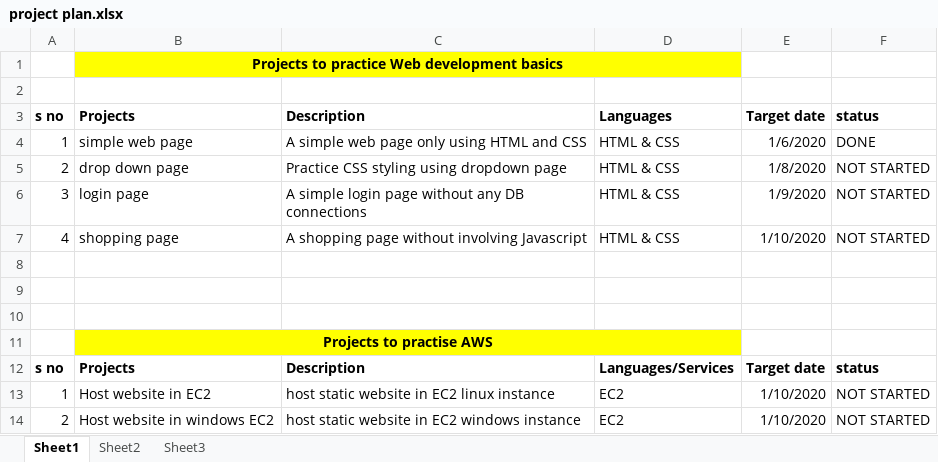
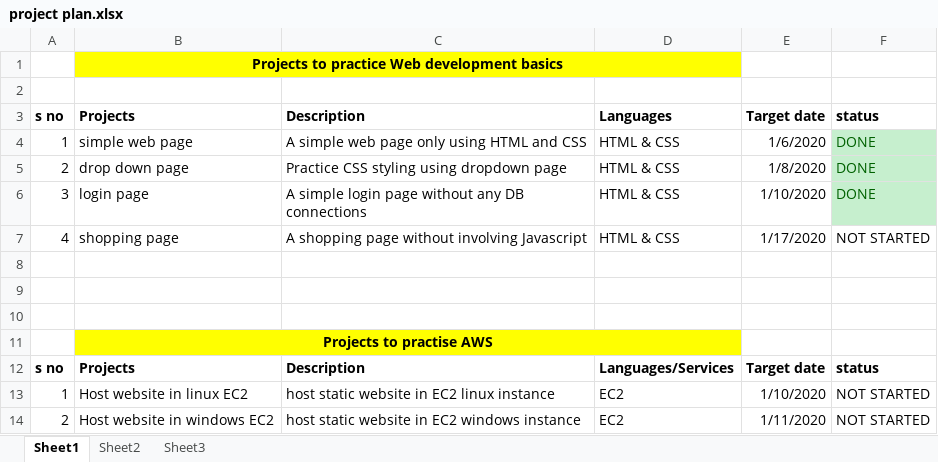
Before and after one commit to ranjithkumarmadhavan/development, an Excel workbook: Notes/project plan.xlsx, sheet Sheet1, drawn as a sheet; values as stored, in another font and other column widths than the file's, no borders; the diff names each change by its address in the sheet, - before the commit and + after, or states it on an @@ line.

Commit message:
Update project plan.xlsx

```diff
--- a/Notes/project plan.xlsx (sheet Sheet1)
+++ b/Notes/project plan.xlsx (sheet Sheet1)
@@ F4:F6 fill: none → #C6EFCE, text colour: black → #006100 @@
-F5:F6: NOT STARTED
+F5:F6: DONE
-E6: 1/9/2020
+E6: 1/10/2020
-E7: 1/10/2020
+E7: 1/17/2020
-B13: Host website in EC2
+B13: Host website in linux EC2
-E14: 1/10/2020
+E14: 1/11/2020
```
